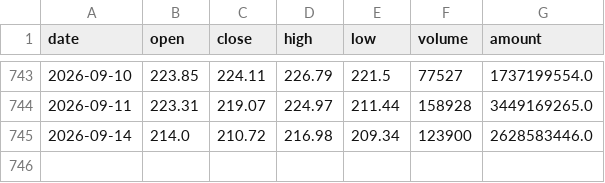
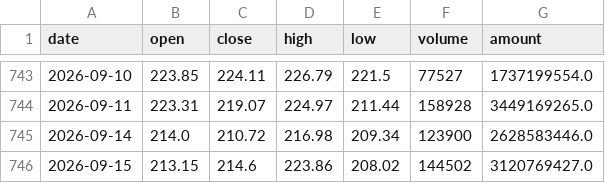
Before and after one commit to AEsir-Official/BA-TASK04, a CSV file: data/stocks/688347_qfq_daily.csv, drawn as a sheet; only a part is shown, gaps mark what is left out.

```diff
--- a/data/stocks/688347_qfq_daily.csv
+++ b/data/stocks/688347_qfq_daily.csv
@@ -745 +745,2 @@
 2026-09-14,214.0,210.72,216.98,209.34,123900,2628583446.0
+2026-09-15,213.15,214.6,223.86,208.02,144502,3120769427.0
```
Also changed, not shown: data/stocks/300308_qfq_daily.csv, data/stocks/688981_qfq_daily.csv, 1 other file.
